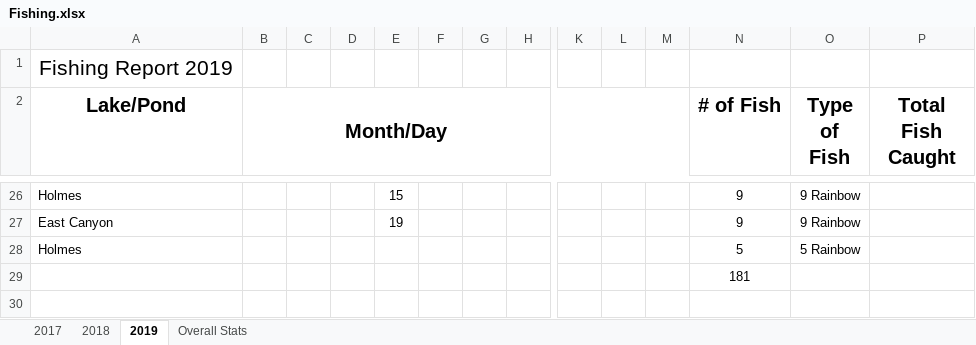
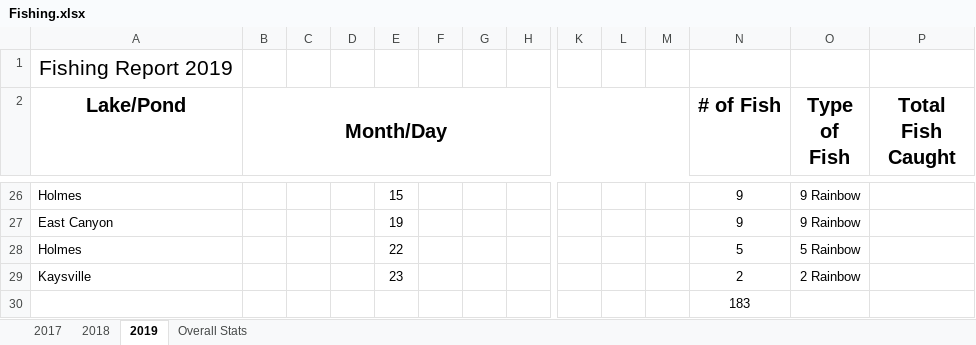
Before and after one commit to muskellunge-tiger/FitzFishing, an Excel workbook: Fishing.xlsx, sheet 2019, drawn as a sheet; only a part is shown, gaps mark what is left out; values as stored, in another font and other column widths than the file's, no borders; addresses are those after the commit; rows hold the shown columns only; the diff names each change by its address in the sheet, - before the commit and + after, or states it on an @@ line.

Commit message:
Update Fishing.xlsx

```diff
--- a/Fishing.xlsx (sheet 2019)
+++ b/Fishing.xlsx (sheet 2019)
-E28: (empty)
+E28: 22
+row 29: Kaysville |  |  |  | 23 |  |  |  |  |  |  | 2 | 2 Rainbow
-N30 (# of Fish): 181
+N30 (# of Fish): 183
```
